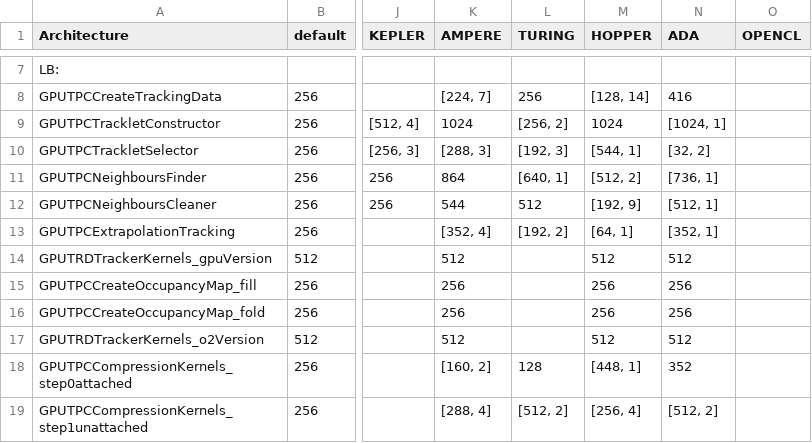
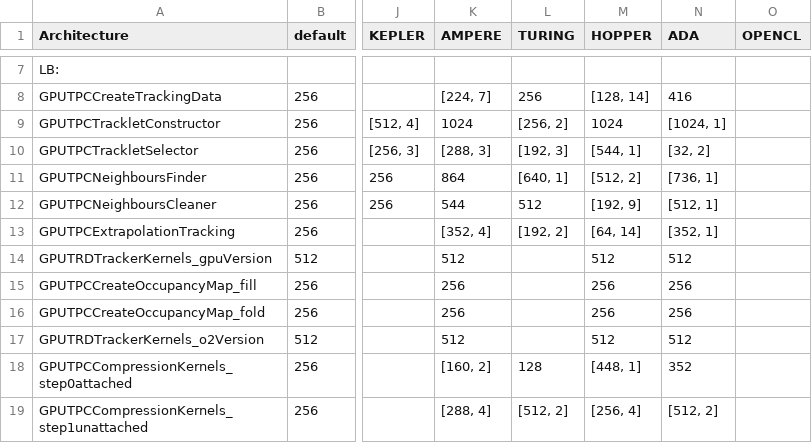
Before and after one commit to cern-nextgen/AliceO2, a CSV file: GPU/GPUTracking/Definitions/Parameters/GPUParameters.csv, drawn as a sheet; only a part is shown, gaps mark what is left out; the diff names each change by its address in the sheet, - before the commit and + after, or states it on an @@ line.

Commit message:
GPU Parameters of Extrapolation Tracking: [64, 1] --> [64, 14]

```diff
--- a/GPU/GPUTracking/Definitions/Parameters/GPUParameters.csv
+++ b/GPU/GPUTracking/Definitions/Parameters/GPUParameters.csv
-M13 (HOPPER): [64, 1]
+M13 (HOPPER): [64, 14]
```
